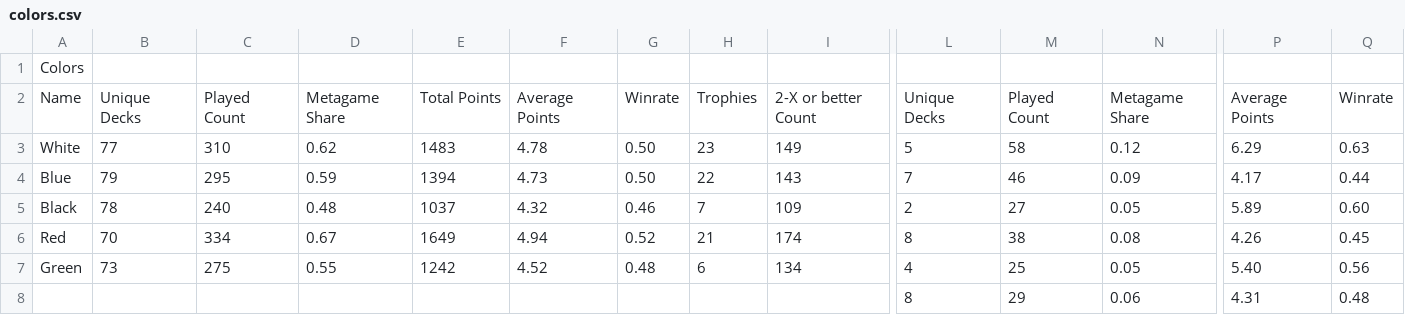
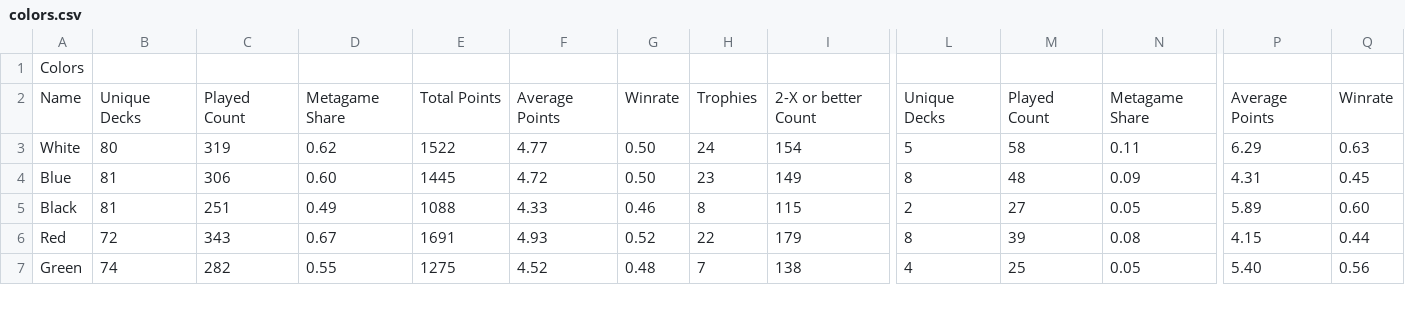
Before and after one commit to kvnchen/canlander, a CSV file: colors.csv, drawn as a sheet; only a part is shown, gaps mark what is left out; removed rows and columns are numbered as before the commit, all else as after; rows hold the shown columns only; the diff covers the shown part only; the diff names each change by its address in the sheet, - before the commit and + after, or states it on an @@ line.

```diff
--- a/colors.csv
+++ b/colors.csv
-B3: 77
+B3: 80
-C3: 310
+C3: 319
-E3: 1483
+E3: 1522
-F3: 4.78
+F3: 4.77
-H3: 23
+H3: 24
-I3: 149
+I3: 154
-N3: 0.12
+N3: 0.11
-row 4: Blue | 79 | 295 | 0.59 | 1394 | 4.73 | 0.50 | 22 | 143 | 7 | 46 | 0.09 | 4.17 | 0.44
+row 4: Blue | 81 | 306 | 0.60 | 1445 | 4.72 | 0.50 | 23 | 149 | 8 | 48 | 0.09 | 4.31 | 0.45
-B5: 78
+B5: 81
-C5: 240
+C5: 251
-D5: 0.48
+D5: 0.49
-E5: 1037
+E5: 1088
-F5: 4.32
+F5: 4.33
-H5: 7
+H5: 8
-I5: 109
+I5: 115
-B6: 70
+B6: 72
-C6: 334
+C6: 343
-E6: 1649
+E6: 1691
-F6: 4.94
+F6: 4.93
-H6: 21
+H6: 22
-I6: 174
+I6: 179
-M6: 38
+M6: 39
-P6: 4.26
+P6: 4.15
-Q6: 0.45
+Q6: 0.44
-B7: 73
+B7: 74
-C7: 275
+C7: 282
-E7: 1242
+E7: 1275
-H7: 6
+H7: 7
-I7: 134
+I7: 138
-row 8:  |  |  |  |  |  |  |  |  | 8 | 29 | 0.06 | 4.31 | 0.48
```
Also changed, not shown: 3 added rows, 2 removed rows and 55 edited cells elsewhere in this file, archetypes.csv, decks.csv, 6 other files.
